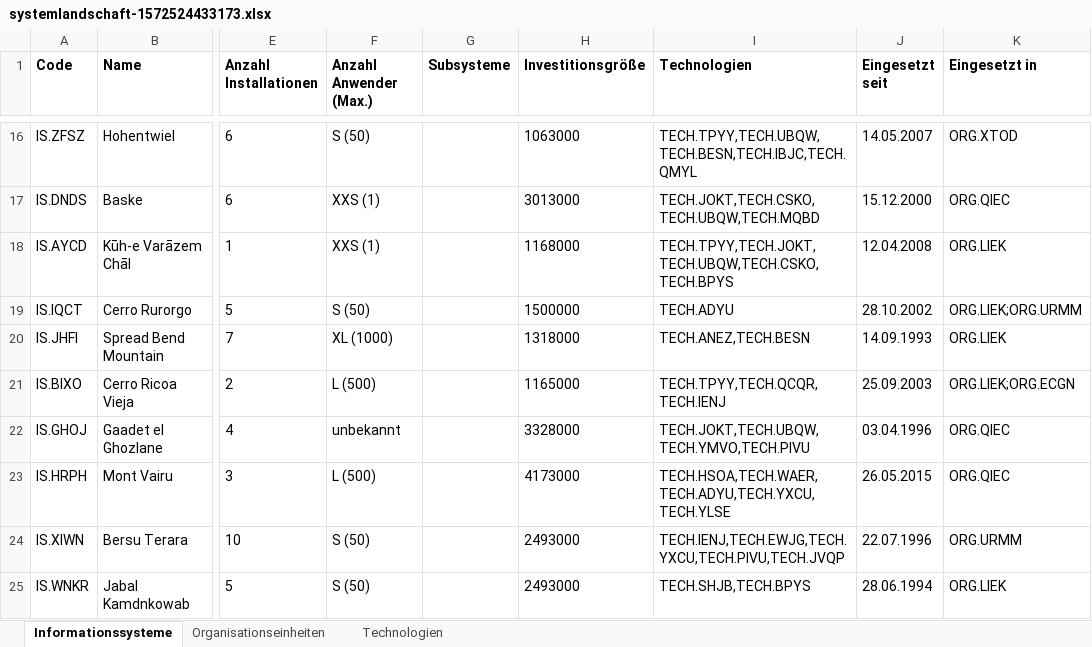
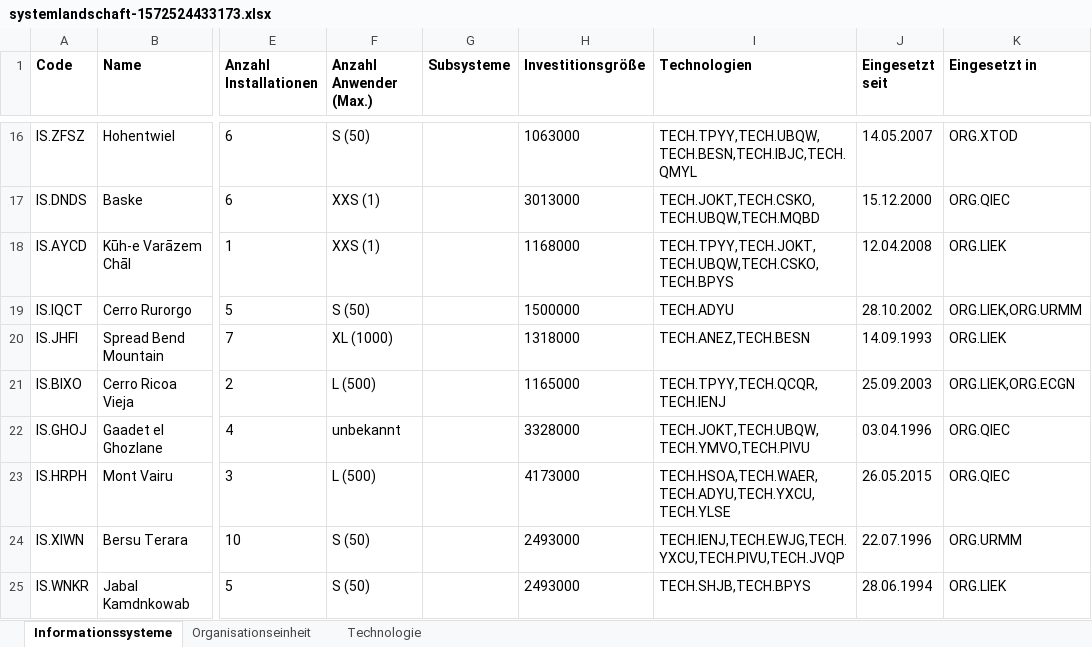
Before and after one commit to katharinaschemel/Thesis, an Excel workbook: Daten/systemlandschaft-1572524433173.xlsx, sheet Informationssysteme, drawn as a sheet; only a part is shown, gaps mark what is left out; values as stored, in another font and other column widths than the file's, no borders; the diff covers the shown part only; the diff names each change by its address in the sheet, - before the commit and + after, or states it on an @@ line.

```diff
--- a/Daten/systemlandschaft-1572524433173.xlsx (sheet Informationssysteme)
+++ b/Daten/systemlandschaft-1572524433173.xlsx (sheet Informationssysteme)
-sheet tab: Organisationseinheiten
+sheet tab: Organisationseinheit
-sheet tab: Technologien
+sheet tab: Technologie
-K19 (Eingesetzt in): ORG.LIEK;ORG.URMM
+K19 (Eingesetzt in): ORG.LIEK,ORG.URMM
-K21 (Eingesetzt in): ORG.LIEK;ORG.ECGN
+K21 (Eingesetzt in): ORG.LIEK,ORG.ECGN
```
Also changed, not shown: 35 edited cells elsewhere in this sheet, 13 other files.
